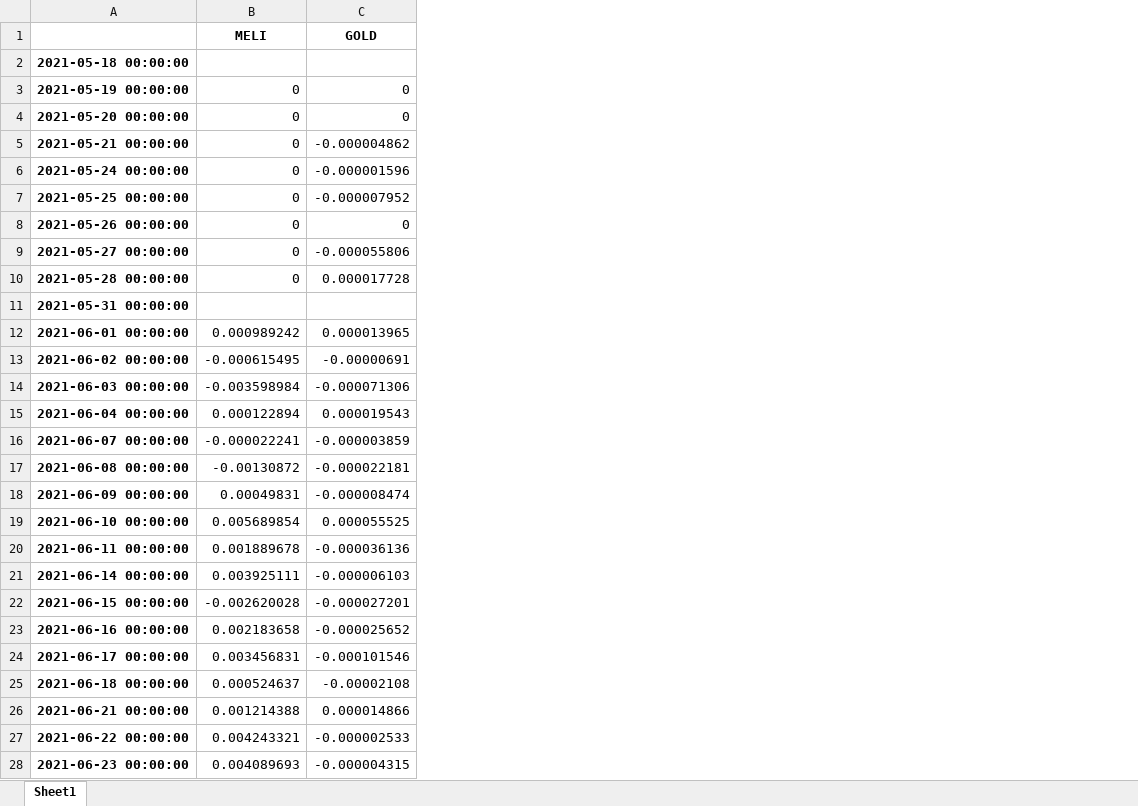
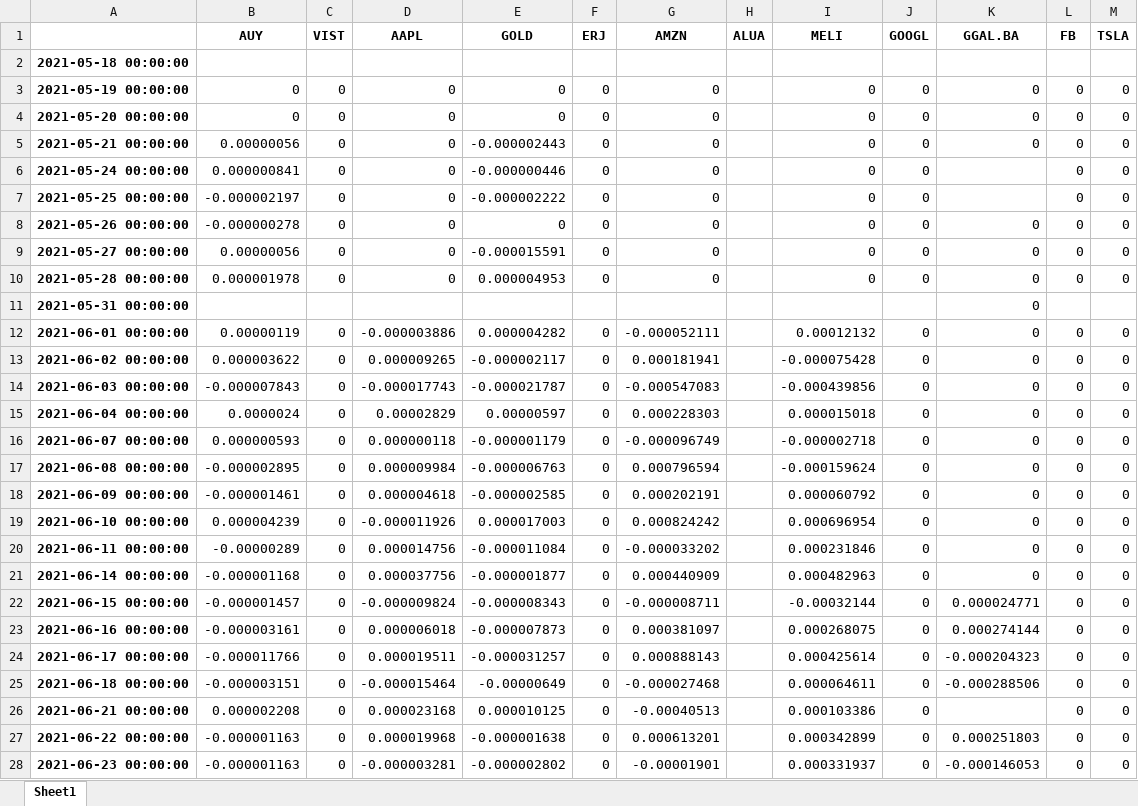
Before and after one commit to jmarquez98/portfolio, an Excel workbook: retornos_port.xlsx, sheet Sheet1, drawn as a sheet; only a part is shown; values as stored, in another font and other column widths than the file's, no borders; removed rows and columns are numbered as before the commit, all else as after; the diff covers the shown part only; the diff names each change by its address in the sheet, - before the commit and + after, or states it on an @@ line.

```diff
--- a/retornos_port.xlsx (sheet Sheet1)
+++ b/retornos_port.xlsx (sheet Sheet1)
+column B (AUY), rows 3-28: 0 | 0 | 0.00000056 | 0.000000841 | -0.000002197 | -0.000000278 | 0.00000056 | 0.000001978 |  | 0.00000119 | 0.000003622 | -0.000007843 | 0.0000024 | 0.000000593 | -0.000002895 | -0.000001461 | 0.000004239 | -0.00000289 | -0.000001168 | -0.000001457 | -0.000003161 | -0.000011766 | -0.000003151 | 0.000002208 | -0.000001163 | -0.000001163
+column C (VIST), rows 3-28: 0 | 0 | 0 | 0 | 0 | 0 | 0 | 0 |  | 0 | 0 | 0 | 0 | 0 | 0 | 0 | 0 | 0 | 0 | 0 | 0 | 0 | 0 | 0 | 0 | 0
+column D (AAPL), rows 3-28: 0 | 0 | 0 | 0 | 0 | 0 | 0 | 0 |  | -0.000003886 | 0.000009265 | -0.000017743 | 0.00002829 | 0.000000118 | 0.000009984 | 0.000004618 | -0.000011926 | 0.000014756 | 0.000037756 | -0.000009824 | 0.000006018 | 0.000019511 | -0.000015464 | 0.000023168 | 0.000019968 | -0.000003281
+column E (GOLD), rows 3-28: 0 | 0 | -0.000002443 | -0.000000446 | -0.000002222 | 0 | -0.000015591 | 0.000004953 |  | 0.000004282 | -0.000002117 | -0.000021787 | 0.00000597 | -0.000001179 | -0.000006763 | -0.000002585 | 0.000017003 | -0.000011084 | -0.000001877 | -0.000008343 | -0.000007873 | -0.000031257 | -0.00000649 | 0.000010125 | -0.000001638 | -0.000002802
+column F (ERJ), rows 3-28: 0 | 0 | 0 | 0 | 0 | 0 | 0 | 0 |  | 0 | 0 | 0 | 0 | 0 | 0 | 0 | 0 | 0 | 0 | 0 | 0 | 0 | 0 | 0 | 0 | 0
+column G (AMZN), rows 3-28: 0 | 0 | 0 | 0 | 0 | 0 | 0 | 0 |  | -0.000052111 | 0.000181941 | -0.000547083 | 0.000228303 | -0.000096749 | 0.000796594 | 0.000202191 | 0.000824242 | -0.000033202 | 0.000440909 | -0.000008711 | 0.000381097 | 0.000888143 | -0.000027468 | -0.00040513 | 0.000613201 | -0.00001901
+column H (ALUA), empty
-column C (GOLD), rows 3-28: 0 | 0 | -0.000004862 | -0.000001596 | -0.000007952 | 0 | -0.000055806 | 0.000017728 |  | 0.000013965 | -0.00000691 | -0.000071306 | 0.000019543 | -0.000003859 | -0.000022181 | -0.000008474 | 0.000055525 | -0.000036136 | -0.000006103 | -0.000027201 | -0.000025652 | -0.000101546 | -0.00002108 | 0.000014866 | -0.000002533 | -0.000004315
+column J (GOOGL), rows 3-28: 0 | 0 | 0 | 0 | 0 | 0 | 0 | 0 |  | 0 | 0 | 0 | 0 | 0 | 0 | 0 | 0 | 0 | 0 | 0 | 0 | 0 | 0 | 0 | 0 | 0
+column K (GGAL.BA), rows 3-28: 0 | 0 | 0 |  |  | 0 | 0 | 0 | 0 | 0 | 0 | 0 | 0 | 0 | 0 | 0 | 0 | 0 | 0 | 0.000024771 | 0.000274144 | -0.000204323 | -0.000288506 |  | 0.000251803 | -0.000146053
+column L (FB), rows 3-28: 0 | 0 | 0 | 0 | 0 | 0 | 0 | 0 |  | 0 | 0 | 0 | 0 | 0 | 0 | 0 | 0 | 0 | 0 | 0 | 0 | 0 | 0 | 0 | 0 | 0
+column M (TSLA), rows 3-28: 0 | 0 | 0 | 0 | 0 | 0 | 0 | 0 |  | 0 | 0 | 0 | 0 | 0 | 0 | 0 | 0 | 0 | 0 | 0 | 0 | 0 | 0 | 0 | 0 | 0
-I12 (MELI): 0.000989242
+I12 (MELI): 0.00012132
-I13 (MELI): -0.000615495
+I13 (MELI): -0.000075428
-I14 (MELI): -0.003598984
+I14 (MELI): -0.000439856
-I15 (MELI): 0.000122894
+I15 (MELI): 0.000015018
-I16 (MELI): -0.000022241
+I16 (MELI): -0.000002718
-I17 (MELI): -0.00130872
+I17 (MELI): -0.000159624
-I18 (MELI): 0.00049831
+I18 (MELI): 0.000060792
-I19 (MELI): 0.005689854
+I19 (MELI): 0.000696954
-I20 (MELI): 0.001889678
+I20 (MELI): 0.000231846
-I21 (MELI): 0.003925111
+I21 (MELI): 0.000482963
-I22 (MELI): -0.002620028
+I22 (MELI): -0.00032144
-I23 (MELI): 0.002183658
+I23 (MELI): 0.000268075
-I24 (MELI): 0.003456831
+I24 (MELI): 0.000425614
-I25 (MELI): 0.000524637
+I25 (MELI): 0.000064611
-I26 (MELI): 0.001214388
+I26 (MELI): 0.000103386
-I27 (MELI): 0.004243321
+I27 (MELI): 0.000342899
-I28 (MELI): 0.004089693
+I28 (MELI): 0.000331937
```
Also changed, not shown: 1 added row, 5 added columns and 139 edited cells elsewhere in this sheet, cantidades.xlsx, composicion.xlsx, 5 other files.
